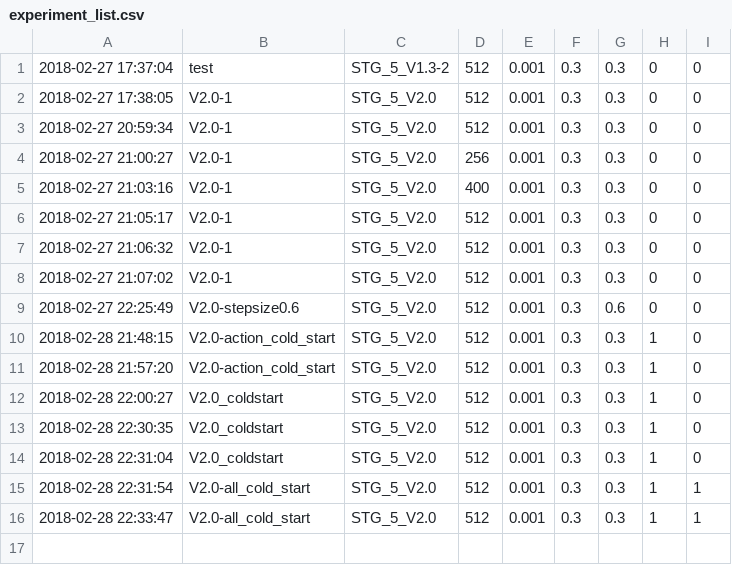
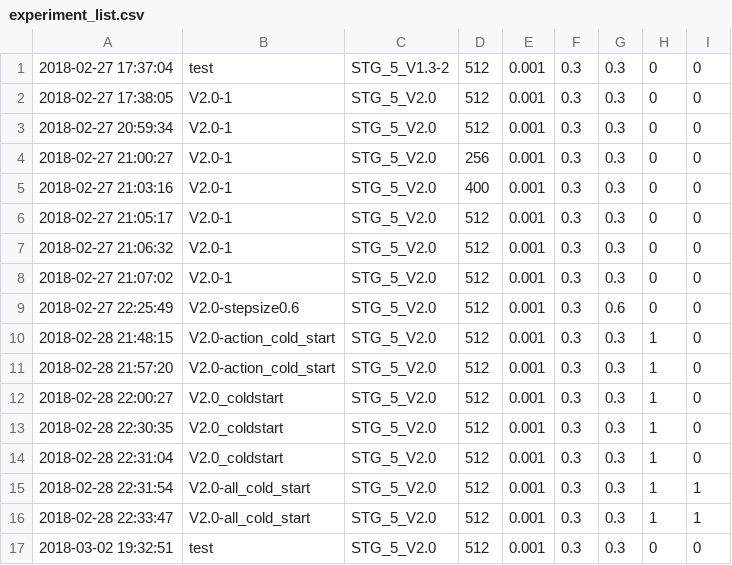
Before and after one commit to fei960922/Research_STGC_IL, a CSV file: experiment_list.csv, drawn as a sheet; the diff names each change by its address in the sheet, - before the commit and + after, or states it on an @@ line.

Commit message:
resolve test problem

```diff
--- a/experiment_list.csv
+++ b/experiment_list.csv
+row 17: 2018-03-02 19:32:51 | test | STG_5_V2.0 | 512 | 0.001 | 0.3 | 0.3 | 0 | 0
```
Also changed, not shown: 8 other files.
